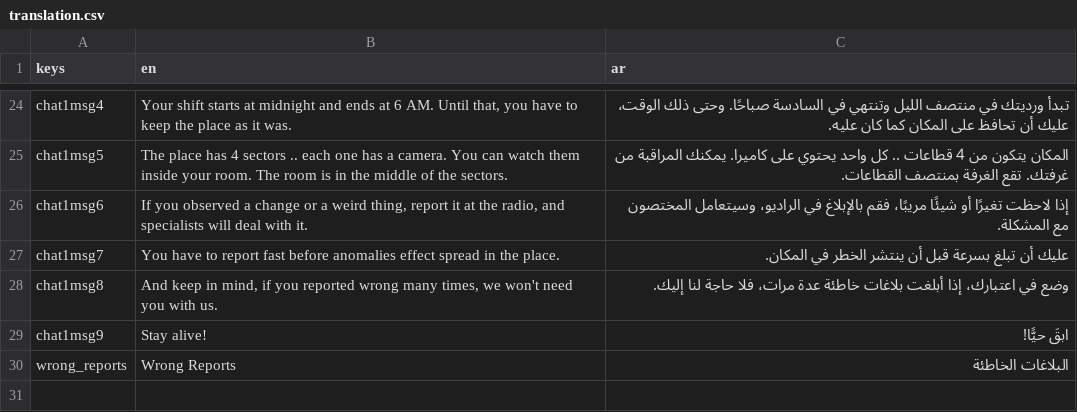
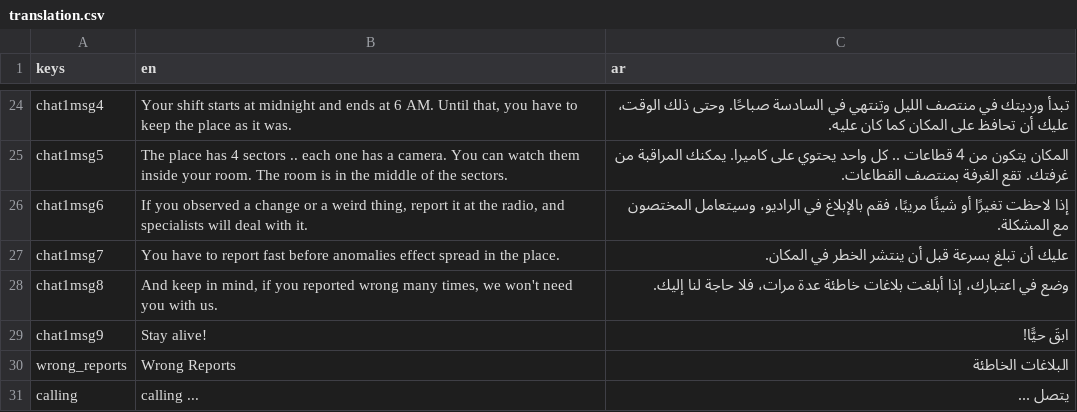
Before and after one commit to NileKnight1/the-graves, a CSV file: translation.csv, drawn as a sheet; only a part is shown, gaps mark what is left out; the diff names each change by its address in the sheet, - before the commit and + after, or states it on an @@ line.

```diff
--- a/translation.csv
+++ b/translation.csv
+row 31: calling | calling ... | يتصل ...
```
Also changed, not shown: 4 other files.
